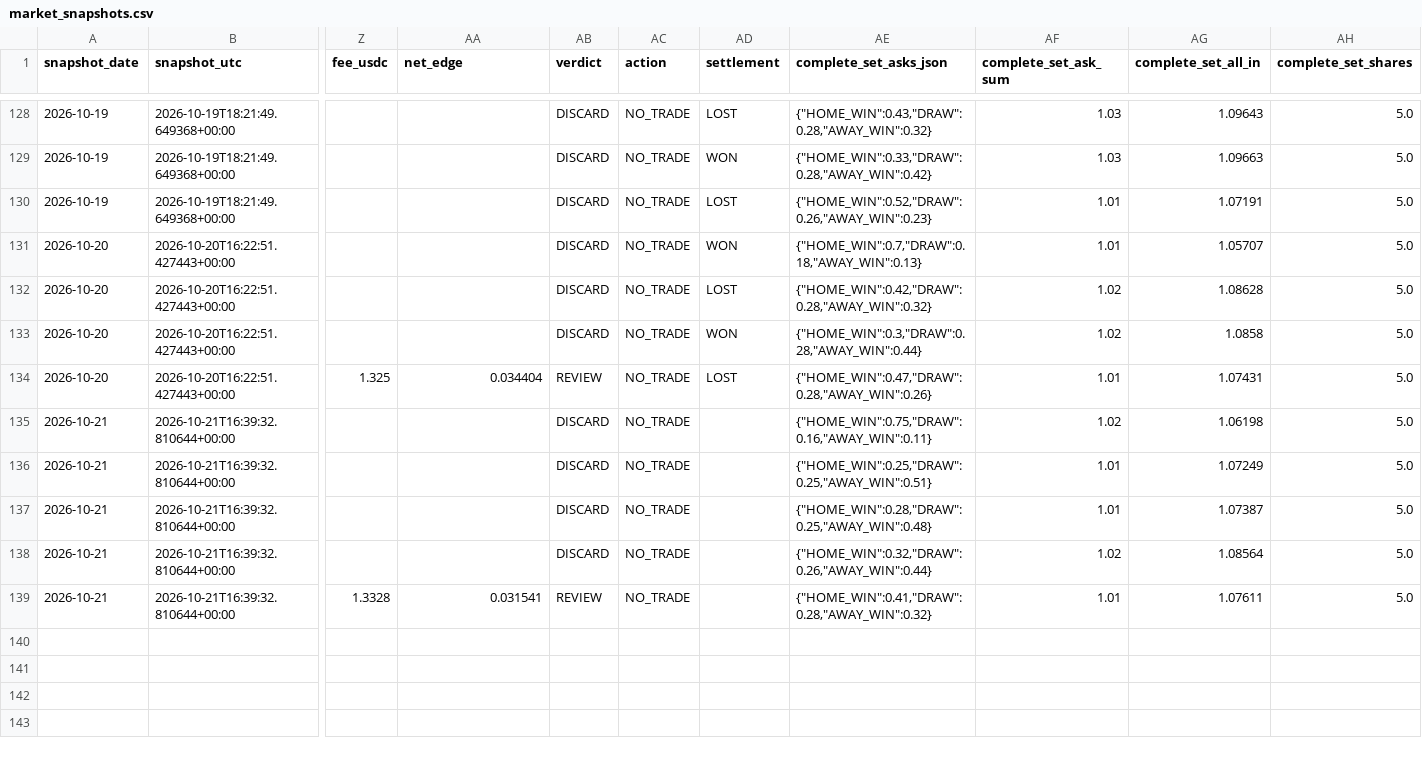
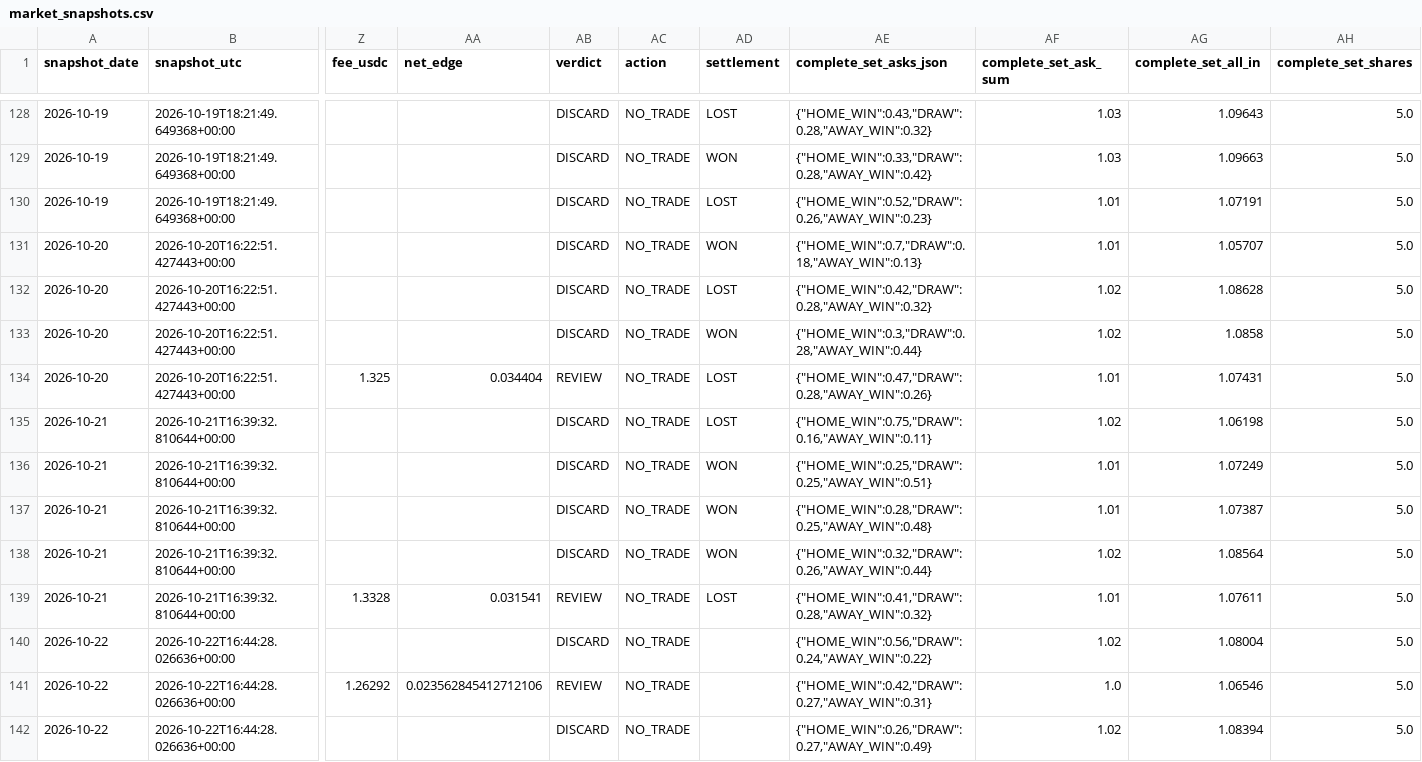
Before and after one commit to Hibra999/smart-polybets, a CSV file: data/liga_mx_2026/ingest/market_snapshots.csv, drawn as a sheet; only a part is shown, gaps mark what is left out; rows hold the shown columns only; the diff names each change by its address in the sheet, - before the commit and + after, or states it on an @@ line.

Commit message:
reports: refresh current Liga MX and NFL dashboards [skip ci]

```diff
--- a/data/liga_mx_2026/ingest/market_snapshots.csv
+++ b/data/liga_mx_2026/ingest/market_snapshots.csv
-AD135 (settlement): (empty)
+AD135 (settlement): LOST
-AD136:AD138 (settlement): (empty)
+AD136:AD138 (settlement): WON
-AD139 (settlement): (empty)
+AD139 (settlement): LOST
+row 140: 2026-10-22 | 2026-10-22T16:44:28.026636+00:00 |  |  | DISCARD | NO_TRADE |  | {"HOME_WIN":0.56,"DRAW":0.24,"AWAY_WIN":0.22} | 1.02 | 1.08004 | 5.0
+row 141: 2026-10-22 | 2026-10-22T16:44:28.026636+00:00 | 1.26292 | 0.023562845412712106 | REVIEW | NO_TRADE |  | {"HOME_WIN":0.42,"DRAW":0.27,"AWAY_WIN":0.31} | 1.0 | 1.06546 | 5.0
+row 142: 2026-10-22 | 2026-10-22T16:44:28.026636+00:00 |  |  | DISCARD | NO_TRADE |  | {"HOME_WIN":0.26,"DRAW":0.27,"AWAY_WIN":0.49} | 1.02 | 1.08394 | 5.0
```
Also changed, not shown: data/nfl_2026/ingest/market_snapshots.csv, 2 other files.
